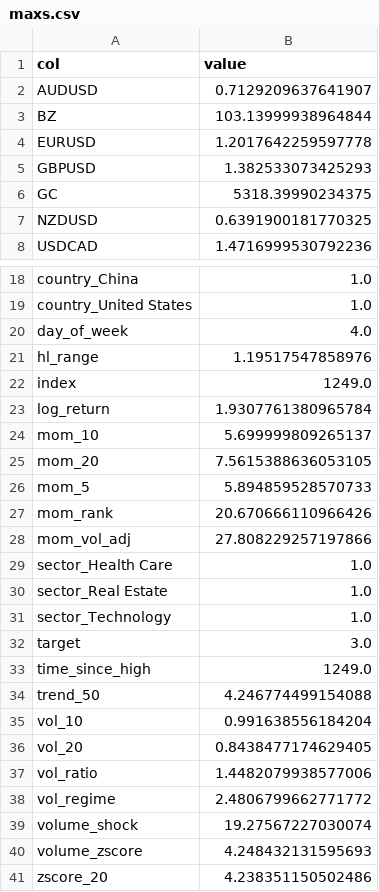
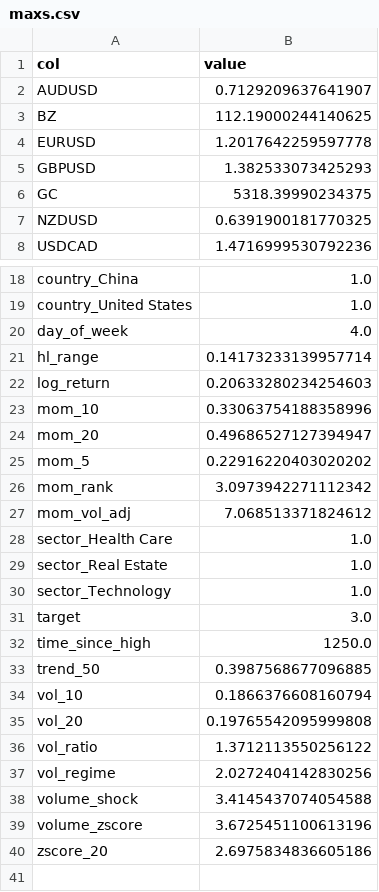
Before and after one commit to dinogen/hayai, a CSV file: data/model/maxs.csv, drawn as a sheet; only a part is shown, gaps mark what is left out.

```diff
--- a/data/model/maxs.csv
+++ b/data/model/maxs.csv
@@ -2,3 +2,3 @@ col,value
 AUDUSD,0.7129209637641907
-BZ,103.13999938964844
+BZ,112.19000244140625
 EURUSD,1.2017642259597778
@@ -20,10 +20,9 @@ country_United States,1.0
 day_of_week,4.0
-hl_range,1.19517547858976
-index,1249.0
-log_return,1.9307761380965784
-mom_10,5.699999809265137
-mom_20,7.5615388636053105
-mom_5,5.894859528570733
-mom_rank,20.670666110966426
-mom_vol_adj,27.808229257197866
+hl_range,0.14173233139957714
+log_return,0.20633280234254603
+mom_10,0.33063754188358996
+mom_20,0.49686527127394947
+mom_5,0.22916220403020202
+mom_rank,3.0973942271112342
+mom_vol_adj,7.068513371824612
 sector_Health Care,1.0
@@ -32,10 +31,10 @@ sector_Technology,1.0
 target,3.0
-time_since_high,1249.0
-trend_50,4.246774499154088
-vol_10,0.991638556184204
-vol_20,0.8438477174629405
-vol_ratio,1.4482079938577006
-vol_regime,2.4806799662771772
-volume_shock,19.27567227030074
-volume_zscore,4.248432131595693
-zscore_20,4.238351150502486
+time_since_high,1250.0
+trend_50,0.3987568677096885
+vol_10,0.1866376608160794
+vol_20,0.19765542095999808
+vol_ratio,1.3712113550256122
+vol_regime,2.0272404142830256
+volume_shock,3.4145437074054588
+volume_zscore,3.6725451100613196
+zscore_20,2.6975834836605186
```
Also changed, not shown: data/model/mins.csv, 6 other files.
